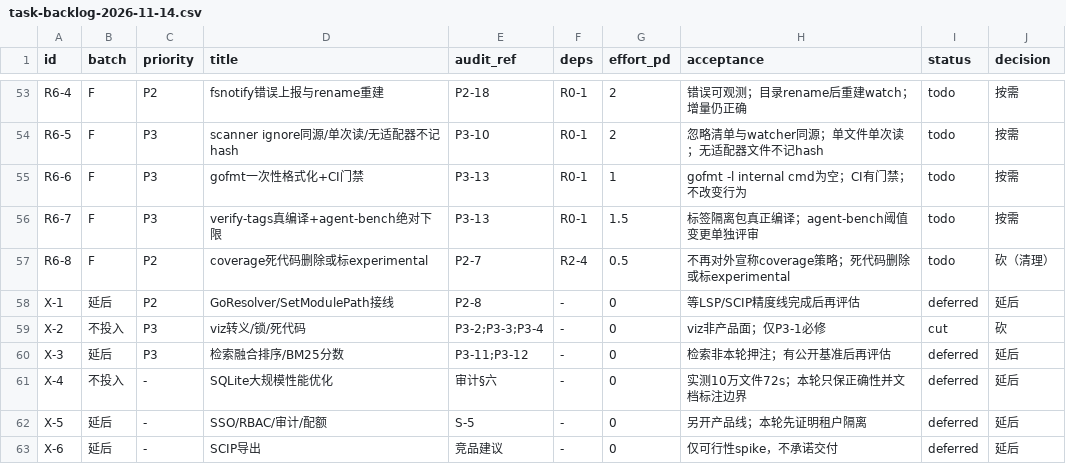
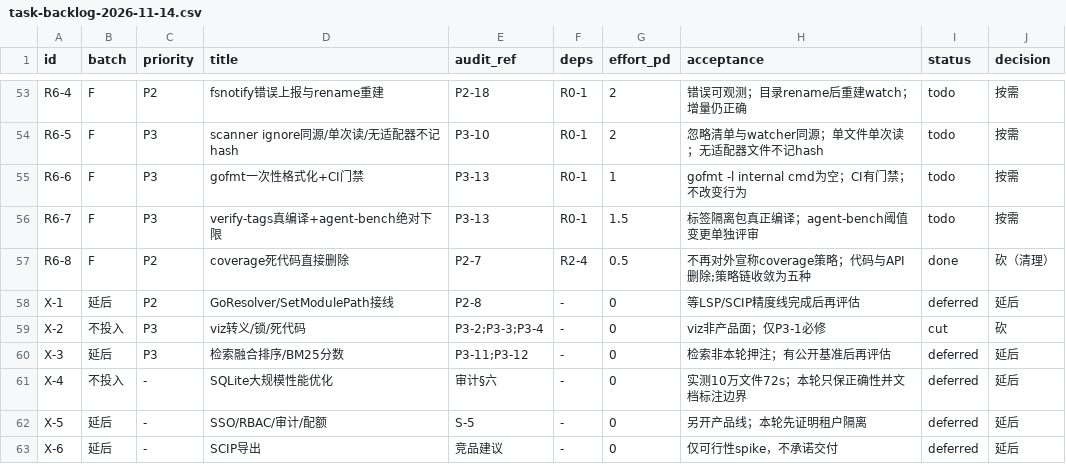
Before and after one commit to idcu/CodeSchema, a CSV file: 2026-11-14/roadmap/outputs/task-backlog-2026-11-14.csv, drawn as a sheet; only a part is shown, gaps mark what is left out.

Commit message:
refactor(service): 删除未接线的 coverage 关联策略（R6-8）
SetCoverage/LoadCoverageJSON/LoadGoCoverProfile/ParseGoCoverProfile 生产零调用，
s.coverage 恒 nil、linkByCoverage 永远首行返回，属「文档有、运行无」名义能力。

- 删除 coverprofile.go 及其测试、coverage 字段与两个注入 API、linkByCoverage 调用
- 策略链收敛为 explicit 100 / call_graph 95 / dependency 80 / naming 70 / same_tag 60
- 负控先红后绿：反射断言 Service 不再暴露四个 API（修前 4 项全红）
- 文档与 migration 注释同步；counts 60560 → 60046（60.0k）

```diff
--- a/2026-11-14/roadmap/outputs/task-backlog-2026-11-14.csv
+++ b/2026-11-14/roadmap/outputs/task-backlog-2026-11-14.csv
@@ -56,3 +56,3 @@ R6-6,F,P3,gofmt一次性格式化+CI门禁,P3-13,R0-1,1,gofmt -l internal cmd为
 R6-7,F,P3,verify-tags真编译+agent-bench绝对下限,P3-13,R0-1,1.5,标签隔离包真正编译；agent-bench阈值变更单独评审,todo,按需
-R6-8,F,P2,coverage死代码删除或标experimental,P2-7,R2-4,0.5,不再对外宣称coverage策略；死代码删除或标experimental,todo,砍（清理）
+R6-8,F,P2,coverage死代码直接删除,P2-7,R2-4,0.5,不再对外宣称coverage策略；代码与API删除;策略链收敛为五种,done,砍（清理）
 X-1,延后,P2,GoResolver/SetModulePath接线,P2-8,-,0,等LSP/SCIP精度线完成后再评估,deferred,延后
```
Also changed, not shown: 13 other files.
